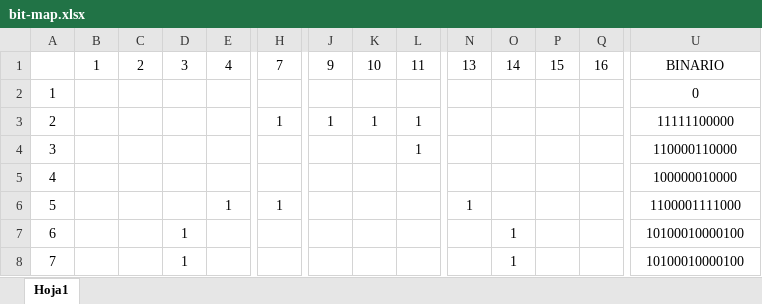
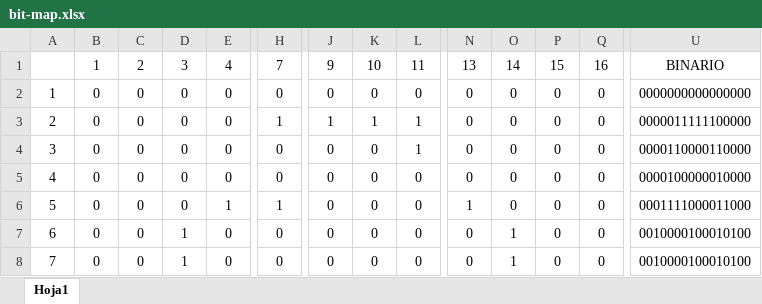
Before and after one commit to QuitoTactico/ASSEMBLER, an Excel workbook: bit-map.xlsx, sheet Hoja1, drawn as a sheet; only a part is shown, gaps mark what is left out; values as stored, in another font and other column widths than the file's, no borders; conditional formats not drawn; the diff covers the shown part only; the diff names each change by its address in the sheet, - before the commit and + after, or states it on an @@ line.

Commit message:
raíz cuadrada, muestra resultado en pantalla

```diff
--- a/bit-map.xlsx (sheet Hoja1)
+++ b/bit-map.xlsx (sheet Hoja1)
-B2:B8: (empty)
+B2:B8: 0
-C2:C8: (empty)
+C2:C8: 0
-D2:D6: (empty)
+D2:D6: 0
-E2:E5: (empty)
+E2:E5: 0
-H2: (empty)
+H2: 0
-J2: (empty)
+J2: 0
-K2: (empty)
+K2: 0
-L2: (empty)
+L2: 0
-N2:N5: (empty)
+N2:N5: 0
-O2:O6: (empty)
+O2:O6: 0
-P2:P8: (empty)
+P2:P8: 0
-Q2:Q8: (empty)
+Q2:Q8: 0
-U2: 0
+U2: 0000000000000000
-U3: 11111100000
+U3: 0000011111100000
-H4:H5: (empty)
+H4:H5: 0
-J4:J8: (empty)
+J4:J8: 0
-K4:K8: (empty)
+K4:K8: 0
-U4: 110000110000
+U4: 0000110000110000
-L5:L8: (empty)
+L5:L8: 0
-U5: 100000010000
+U5: 0000100000010000
-U6: 1100001111000
+U6: 0001111000011000
-E7:E8: (empty)
+E7:E8: 0
-H7:H8: (empty)
+H7:H8: 0
-N7:N8: (empty)
+N7:N8: 0
-U7:U8: 10100010000100
+U7:U8: 0010000100010100
```
Also changed, not shown: 140 edited cells elsewhere in this sheet.
